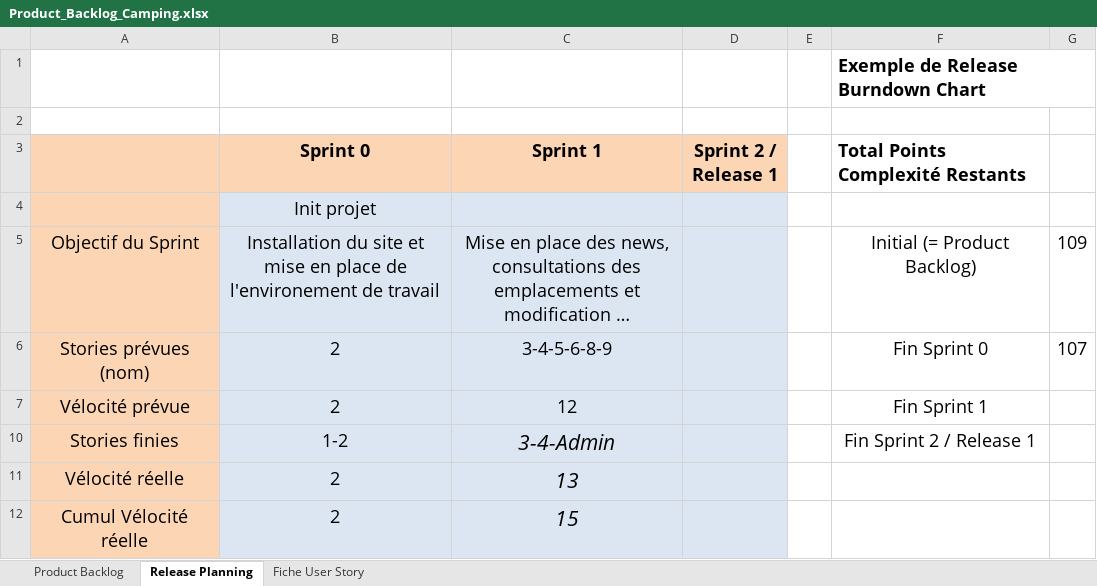
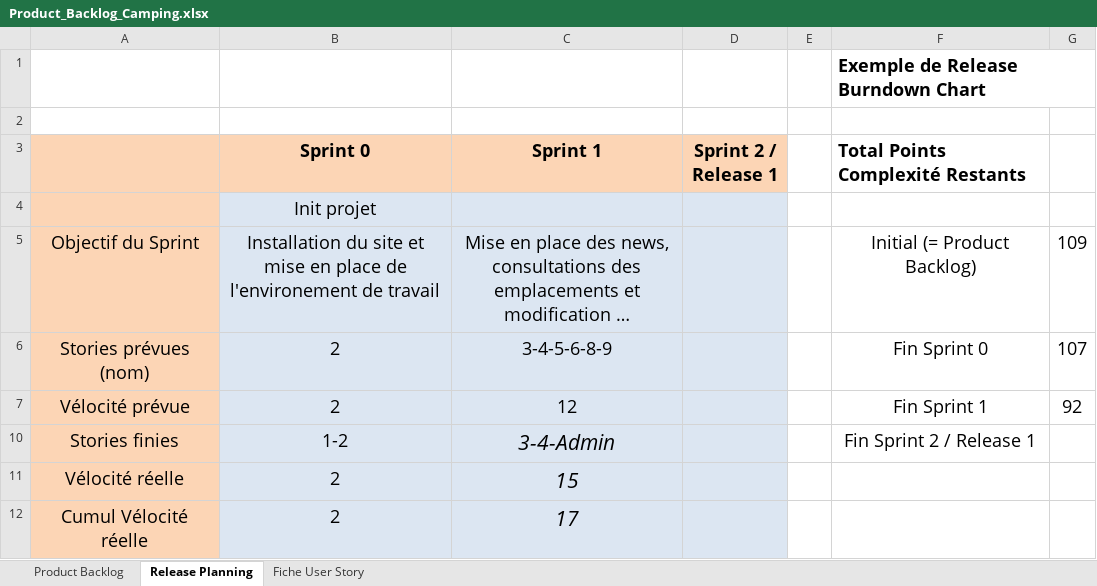
Before and after one commit to Borloo/Scrumitos, an Excel workbook: Product_Backlog_Camping.xlsx, sheet Release Planning, drawn as a sheet; long unchanged cells end in …; values as stored, in another font and other column widths than the file's, no borders; charts and pictures not drawn; removed rows and columns are numbered as before the commit, all else as after; the diff names each change by its address in the sheet, - before the commit and + after, or states it on an @@ line.

Commit message:
Mise a jour product backlog Sprint1 encore

```diff
--- a/Product_Backlog_Camping.xlsx (sheet Release Planning)
+++ b/Product_Backlog_Camping.xlsx (sheet Release Planning)
-G7: (empty)
+G7: 92
-row 11: Vélocité réelle | 2 | 13
-A11: Cumul Vélocité réelle
+A11: Vélocité réelle
+row 12: Cumul Vélocité réelle | 2 | 17
```
Also changed, not shown: charts or pictures.
